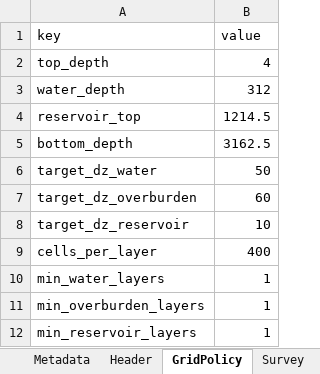
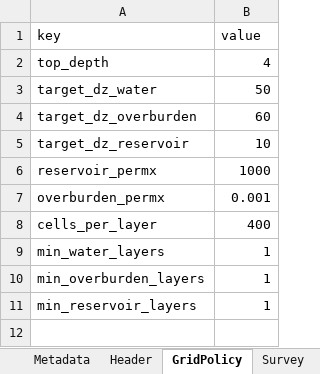
Before and after one commit to equinor/SCREEN, an Excel workbook: test_data/examples/smeaheia/smeaheia_workbook.xlsx, sheet GridPolicy, drawn as a sheet; values as stored, in another font and other column widths than the file's, no borders; removed rows and columns are numbered as before the commit, all else as after; the diff names each change by its address in the sheet, - before the commit and + after, or states it on an @@ line.

Commit message:
feat: expose workbook permeability policy

```diff
--- a/test_data/examples/smeaheia/smeaheia_workbook.xlsx (sheet GridPolicy)
+++ b/test_data/examples/smeaheia/smeaheia_workbook.xlsx (sheet GridPolicy)
-row 3: water_depth | 312
-row 4: reservoir_top | 1214.5
-row 5: bottom_depth | 3162.5
+row 6: reservoir_permx | 1000
+row 7: overburden_permx | 0.001
```
Also changed, not shown: test_data/examples/wildcat/wildcat_workbook.xlsx, 8 other files.
